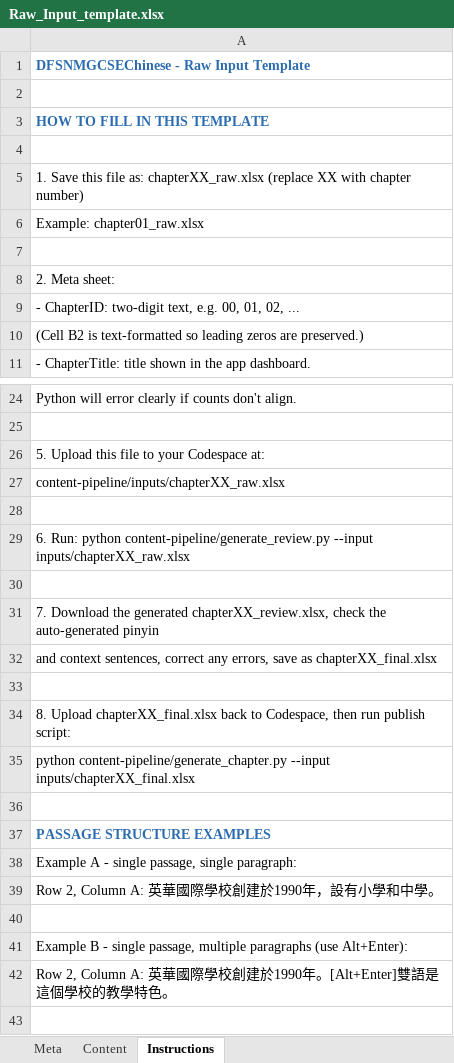
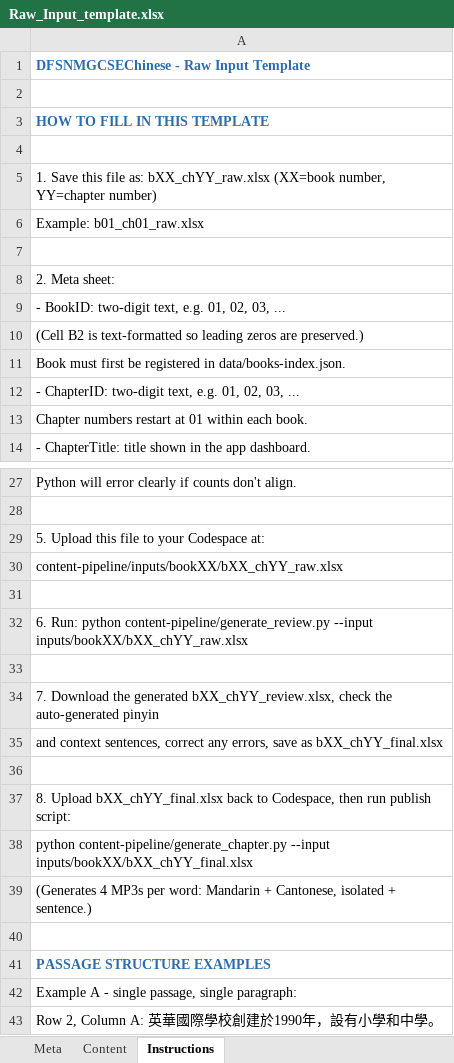
Before and after one commit to shtamucl-afk/GCSEChinese, an Excel workbook: content-pipeline/templates/Raw_Input_template.xlsx, sheet Instructions, drawn as a sheet; only a part is shown, gaps mark what is left out; the shorter side is filled out with more unchanged rows; values as stored, in another font and other column widths than the file's, no borders; addresses are those after the commit; the diff names each change by its address in the sheet, - before the commit and + after, or states it on an @@ line.

Commit message:
M8.3c-1: Multi-book pipeline support with bilingual audio. New generate_common.py with LANGUAGES config (Mandarin Xiaoxiao + Cantonese WanLung, both -10%). BookID validation across 5 layers. Nested audio JSON schema. Old app unchanged.

```diff
--- a/content-pipeline/templates/Raw_Input_template.xlsx (sheet Instructions)
+++ b/content-pipeline/templates/Raw_Input_template.xlsx (sheet Instructions)
-A5: …file as: chapterXX_raw.xlsx (replace XX with chapter number)
+A5: …file as: bXX_chYY_raw.xlsx (XX=book number, YY=chapter number)
-A6: Example: chapter01_raw.xlsx
+A6: Example: b01_ch01_raw.xlsx
-A9: - ChapterID: two-digit text, e.g. 00, 01, 02, ...
+A9: - BookID: two-digit text, e.g. 01, 02, 03, ...
+row 11: Book must first be registered in data/books-index.json.
+row 12: - ChapterID: two-digit text, e.g. 01, 02, 03, ...
+row 13: Chapter numbers restart at 01 within each book.
-A30: content-pipeline/inputs/chapterXX_raw.xlsx
+A30: content-pipeline/inputs/bookXX/bXX_chYY_raw.xlsx
-A32: …content-pipeline/generate_review.py --input inputs/chapterXX_raw.xlsx
+A32: …content-pipeline/generate_review.py --input inputs/bookXX/bXX_chYY_raw.xlsx
-A34: …the generated chapterXX_review.xlsx, check the…
+A34: …the generated bXX_chYY_review.xlsx, check the…
-A35: …save as chapterXX_final.xlsx
+A35: …save as bXX_chYY_final.xlsx
-A37: 8. Upload chapterXX_final.xlsx back to…
+A37: 8. Upload bXX_chYY_final.xlsx back to…
-A38: …content-pipeline/generate_chapter.py --input inputs/chapterXX_final.xlsx
+A38: …content-pipeline/generate_chapter.py --input inputs/bookXX/bXX_chYY_final.xlsx
+row 39: (Generates 4 MP3s per word: Mandarin + Cantonese, isolated + sentence.)
```
Also changed, not shown: sheet Meta, 6 other files.
